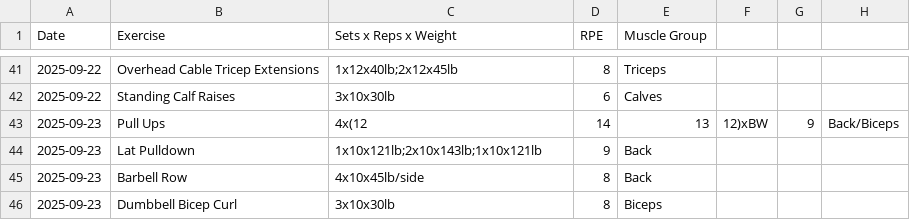
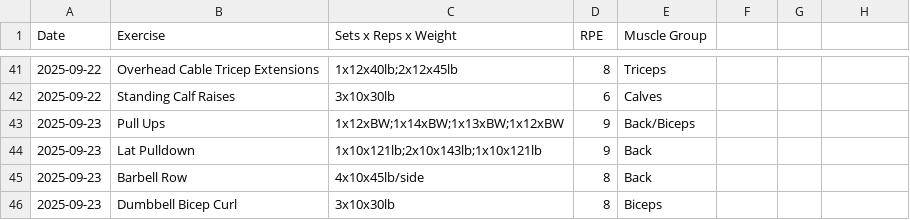
Before and after one commit to PeterMangoro/GymTrackerStreamlit, a CSV file: workouts.csv, drawn as a sheet; only a part is shown, gaps mark what is left out.

Commit message:
Enhance load_workout_data function with error handling for CSV reading and validation of required columns; update workouts.csv to correct Pull Ups entry format.

```diff
--- a/workouts.csv
+++ b/workouts.csv
@@ -42,3 +42,3 @@ Date,Exercise,Sets x Reps x Weight,RPE,Muscle Group
 2025-09-22,Standing Calf Raises,3x10x30lb,6,Calves
-2025-09-23,Pull Ups,4x(12,14,13,12)xBW,9,Back/Biceps
+2025-09-23,Pull Ups,1x12xBW;1x14xBW;1x13xBW;1x12xBW,9,Back/Biceps
 2025-09-23,Lat Pulldown,1x10x121lb;2x10x143lb;1x10x121lb,9,Back
```
Also changed, not shown: 1 other file.
